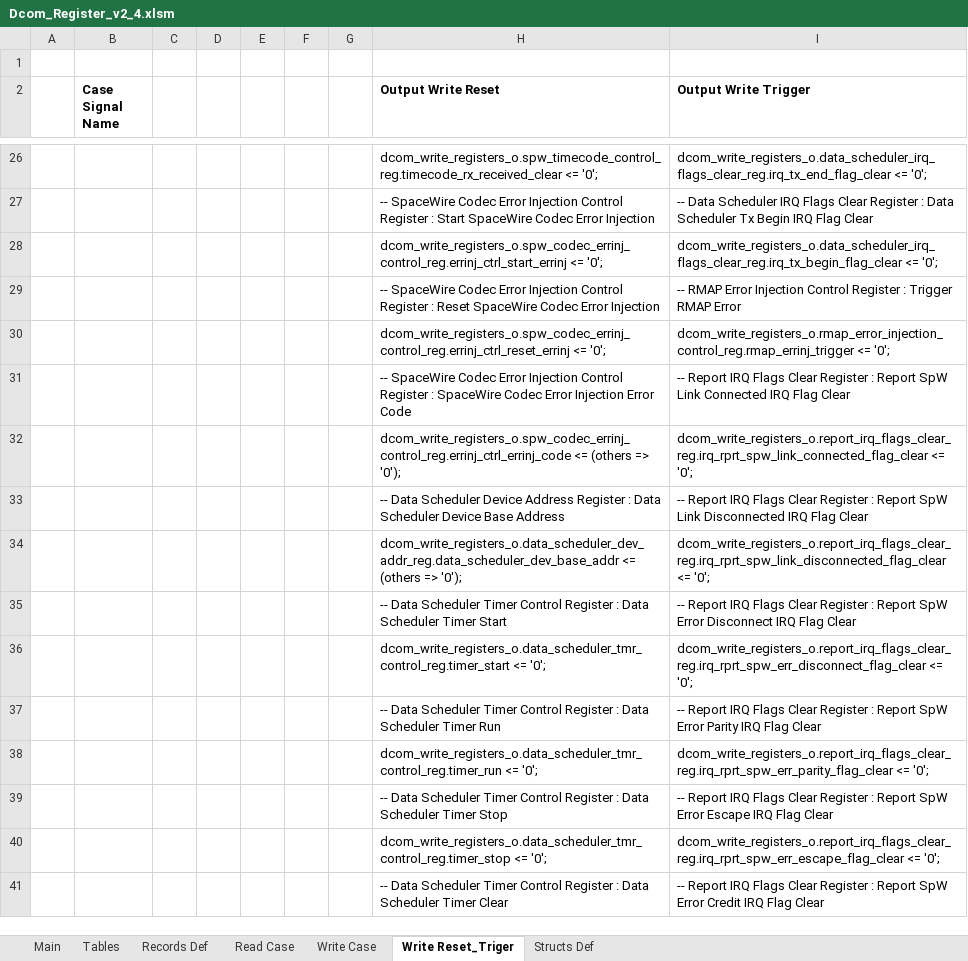
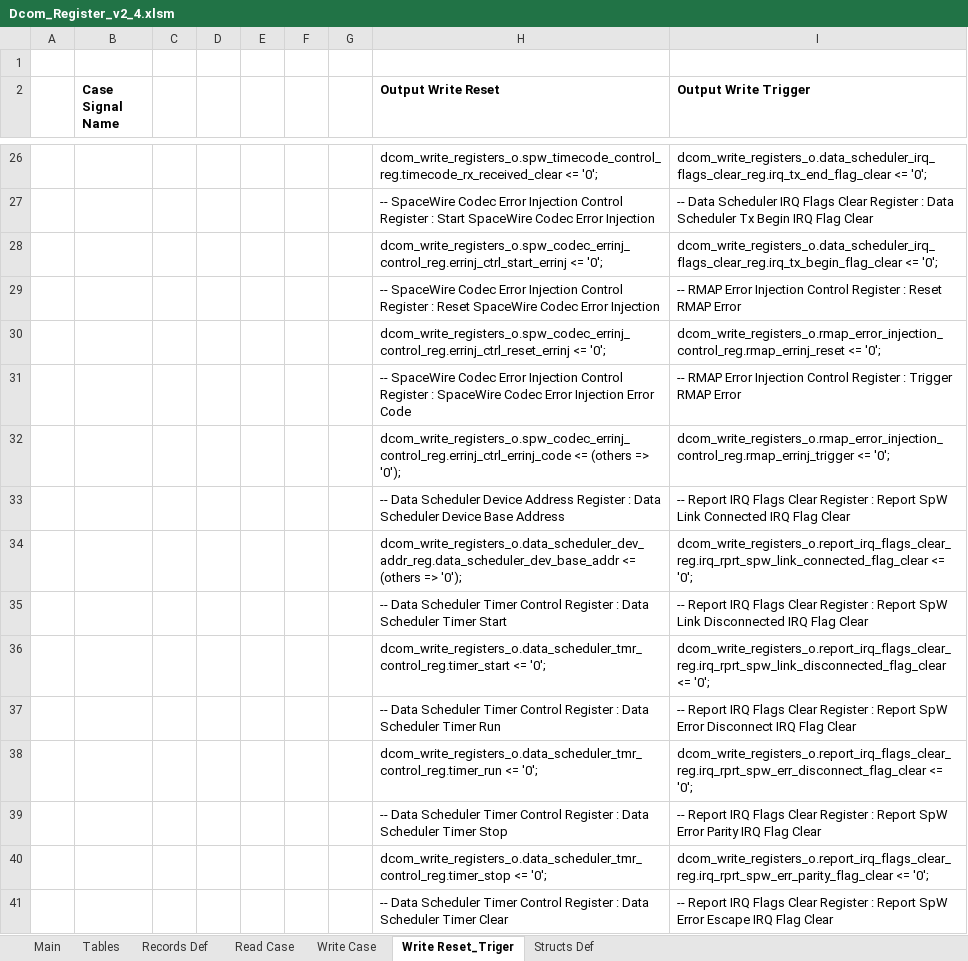
Before and after one commit to NSEE/SimuCam_Development_Data_Transmission, an Excel workbook: FPGA_Developments/Dumb_COM_Module_v2/References/Dcom_Register_v2_4.xlsm, sheet Write Reset_Triger, drawn as a sheet; only a part is shown, gaps mark what is left out; values as stored, in another font and other column widths than the file's, no borders; charts and pictures not drawn; the diff covers the shown part only; the diff names each change by its address in the sheet, - before the commit and + after, or states it on an @@ line.

Commit message:
Synthetized HW with updated RMAP codec

```diff
--- a/FPGA_Developments/Dumb_COM_Module_v2/References/Dcom_Register_v2_4.xlsm (sheet Write Reset_Triger)
+++ b/FPGA_Developments/Dumb_COM_Module_v2/References/Dcom_Register_v2_4.xlsm (sheet Write Reset_Triger)
-I29 (Output Write Trigger): …Register : Trigger RMAP Error
+I29 (Output Write Trigger): …Register : Reset RMAP Error
-I30 (Output Write Trigger): dcom_write_registers_o.rmap_error_injection_control_reg.rmap_errinj_trigger <= '0';
+I30 (Output Write Trigger): dcom_write_registers_o.rmap_error_injection_control_reg.rmap_errinj_reset <= '0';
-I31 (Output Write Trigger): -- Report IRQ Flags Clear Register : Report SpW Link Connected IRQ Flag Clear
+I31 (Output Write Trigger): -- RMAP Error Injection Control Register : Trigger RMAP Error
-I32 (Output Write Trigger): dcom_write_registers_o.report_irq_flags_clear_reg.irq_rprt_spw_link_connected_flag_clear <= '0';
+I32 (Output Write Trigger): dcom_write_registers_o.rmap_error_injection_control_reg.rmap_errinj_trigger <= '0';
-I33 (Output Write Trigger): …SpW Link Disconnected IRQ Flag…
+I33 (Output Write Trigger): …SpW Link Connected IRQ Flag…
-I34 (Output Write Trigger): dcom_write_registers_o.report_irq_flags_clear_reg.irq_rprt_spw_link_disconnected_flag_clear <= '0';
+I34 (Output Write Trigger): dcom_write_registers_o.report_irq_flags_clear_reg.irq_rprt_spw_link_connected_flag_clear <= '0';
-I35 (Output Write Trigger): …Report SpW Error Disconnect IRQ Flag…
+I35 (Output Write Trigger): …Report SpW Link Disconnected IRQ Flag…
-I36 (Output Write Trigger): dcom_write_registers_o.report_irq_flags_clear_reg.irq_rprt_spw_err_disconnect_flag_clear <= '0';
+I36 (Output Write Trigger): dcom_write_registers_o.report_irq_flags_clear_reg.irq_rprt_spw_link_disconnected_flag_clear <= '0';
-I37 (Output Write Trigger): …SpW Error Parity IRQ Flag…
+I37 (Output Write Trigger): …SpW Error Disconnect IRQ Flag…
-I38 (Output Write Trigger): dcom_write_registers_o.report_irq_flags_clear_reg.irq_rprt_spw_err_parity_flag_clear <= '0';
+I38 (Output Write Trigger): dcom_write_registers_o.report_irq_flags_clear_reg.irq_rprt_spw_err_disconnect_flag_clear <= '0';
-I39 (Output Write Trigger): …SpW Error Escape IRQ Flag…
+I39 (Output Write Trigger): …SpW Error Parity IRQ Flag…
-I40 (Output Write Trigger): dcom_write_registers_o.report_irq_flags_clear_reg.irq_rprt_spw_err_escape_flag_clear <= '0';
+I40 (Output Write Trigger): dcom_write_registers_o.report_irq_flags_clear_reg.irq_rprt_spw_err_parity_flag_clear <= '0';
-I41 (Output Write Trigger): …SpW Error Credit IRQ Flag…
+I41 (Output Write Trigger): …SpW Error Escape IRQ Flag…
```
Also changed, not shown: 6 added rows, 2 removed rows and 18 edited cells elsewhere in this sheet, sheet Main, sheet Read Case, sheet Write Case, sheet Records Def, sheet Structs Def, formulas that keep their value, 50 other files.
